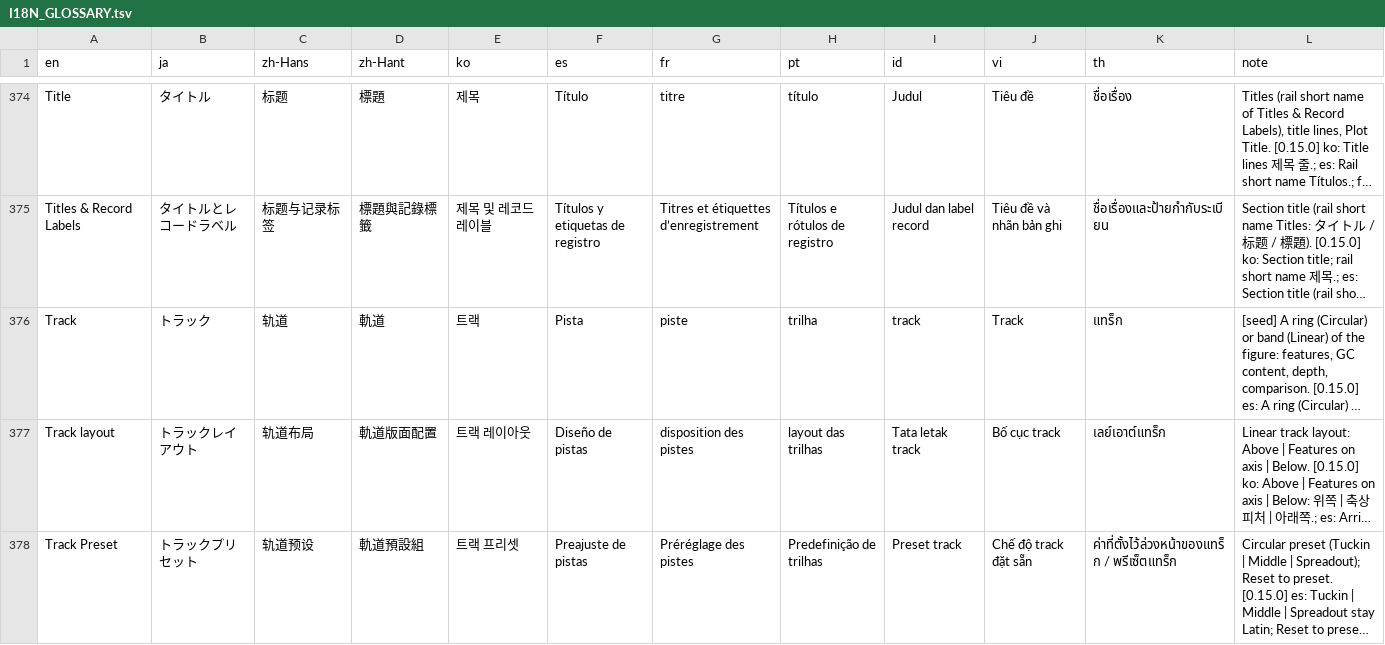
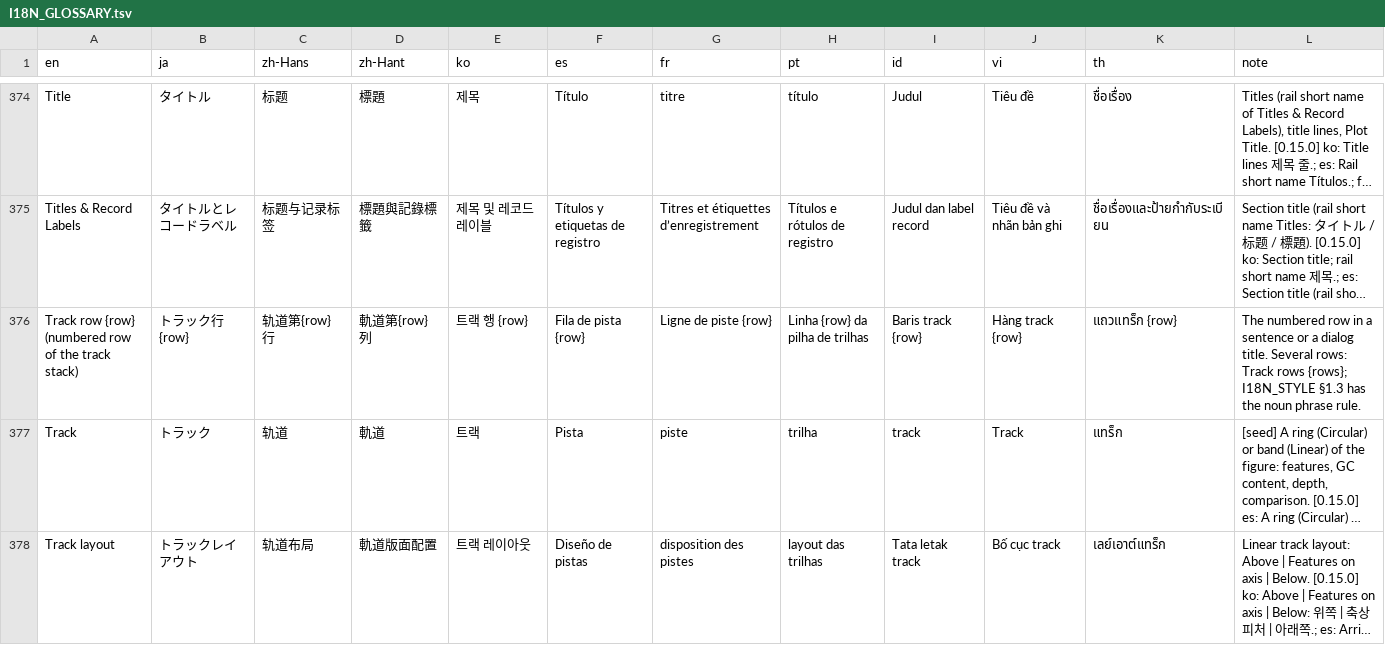
Before and after one commit to satoshikawato/gbdraw, a TSV file: docs/internal/I18N_GLOSSARY.tsv, drawn as a sheet; only a part is shown, gaps mark what is left out; the shorter side is filled out with more unchanged rows; long unchanged cells end in …; the diff names each change by its address in the sheet, - before the commit and + after, or states it on an @@ line.

```diff
--- a/docs/internal/I18N_GLOSSARY.tsv
+++ b/docs/internal/I18N_GLOSSARY.tsv
+row 376: Track row {row} (numbered row of the track stack) | トラック行{row} | 轨道第{row}行 | 軌道第{row}列 | 트랙 행 {row} | Fila de pista {row} | Ligne de piste {row} | Linha {row} da pilha de trilhas | Baris track {row} | Hàng track {row} | แถวแทร็ก {row} | The numbered row in a sentence or a dialog title. Several rows: Track rows {rows}; I18N_STYLE §1.3 has the noun phrase rule.
```
Also changed, not shown: 8 other files.
